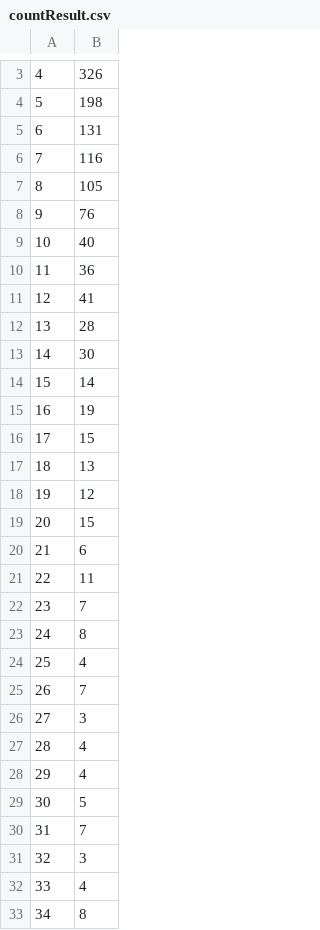
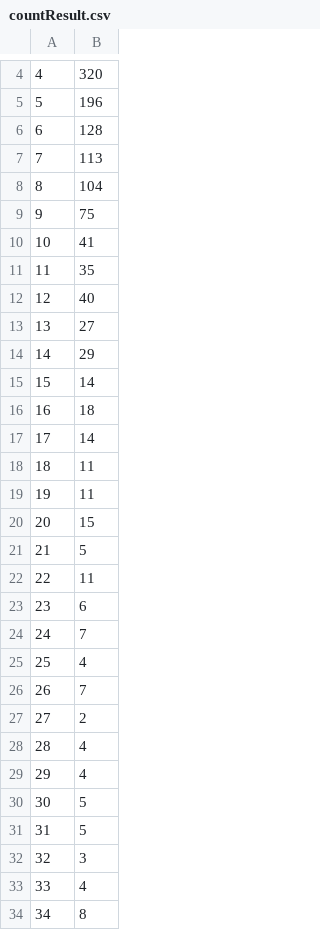
Before and after one commit to lxw0109/rpki.net, a CSV file: rp/ROAExperiment/countResult.csv, drawn as a sheet; only a part is shown, gaps mark what is left out; the diff covers the shown part only.

```diff
--- a/rp/ROAExperiment/countResult.csv
+++ b/rp/ROAExperiment/countResult.csv
@@ -3,25 +4,25 @@
-4,326
-5,198
-6,131
-7,116
-8,105
-9,76
-10,40
-11,36
-12,41
-13,28
-14,30
+4,320
+5,196
+6,128
+7,113
+8,104
+9,75
+10,41
+11,35
+12,40
+13,27
+14,29
 15,14
-16,19
-17,15
-18,13
-19,12
+16,18
+17,14
+18,11
+19,11
 20,15
-21,6
+21,5
 22,11
-23,7
-24,8
+23,6
+24,7
 25,4
 26,7
-27,3
+27,2
 28,4
@@ -29,3 +30,3 @@
 30,5
-31,7
+31,5
 32,3
```
Also changed, not shown: 12 removed rows, 5 moved rows and 16 edited cells elsewhere in this file, 13 other files.
